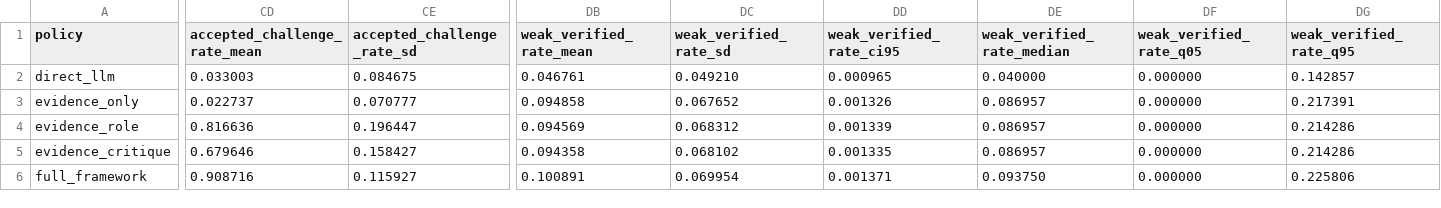
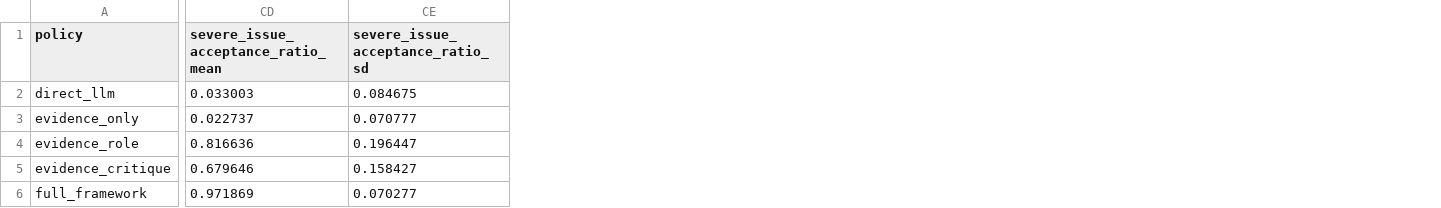
Before and after one commit to ZhifangSun/c2-llm-agent-governance-simulator, a CSV file: outputs/experiment_comparison_summary.csv, drawn as a sheet; only a part is shown, gaps mark what is left out; the diff covers the shown part only; the diff names each change by its address in the sheet, - before the commit and + after, or states it on an @@ line.

```diff
--- a/outputs/experiment_comparison_summary.csv
+++ b/outputs/experiment_comparison_summary.csv
-column DB (weak_verified_rate_mean), rows 2-6: 0.046761 | 0.094858 | 0.094569 | 0.094358 | 0.100891
-column DC (weak_verified_rate_sd), rows 2-6: 0.049210 | 0.067652 | 0.068312 | 0.068102 | 0.069954
-column DD (weak_verified_rate_ci95), rows 2-6: 0.000965 | 0.001326 | 0.001339 | 0.001335 | 0.001371
-column DE (weak_verified_rate_median), rows 2-6: 0.040000 | 0.086957 | 0.086957 | 0.086957 | 0.093750
-column DF (weak_verified_rate_q05), rows 2-6: all 0.000000
-column DG (weak_verified_rate_q95), rows 2-6: 0.142857 | 0.217391 | 0.214286 | 0.214286 | 0.225806
-CD1: accepted_challenge_rate_mean
+CD1: severe_issue_acceptance_ratio_mean
-CE1: accepted_challenge_rate_sd
+CE1: severe_issue_acceptance_ratio_sd
-CD6: 0.908716
+CD6: 0.971869
-CE6 (severe_issue_acceptance_ratio_sd): 0.115927
+CE6 (severe_issue_acceptance_ratio_sd): 0.070277
```
Also changed, not shown: 82 edited cells elsewhere in this file, outputs/experiment_ablation_summary.csv, outputs/experiment_factorial_design.csv, 29 other files.
